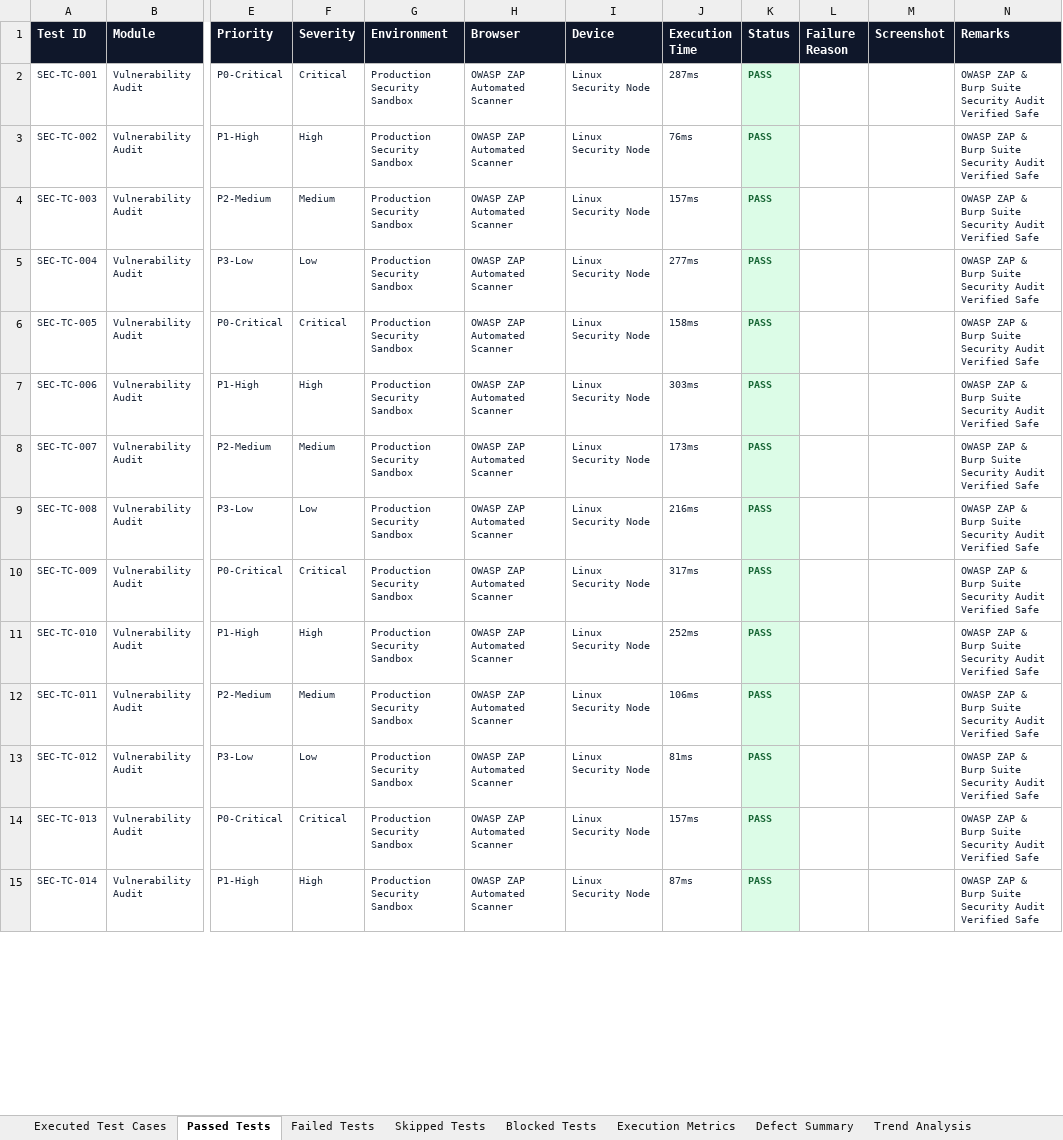
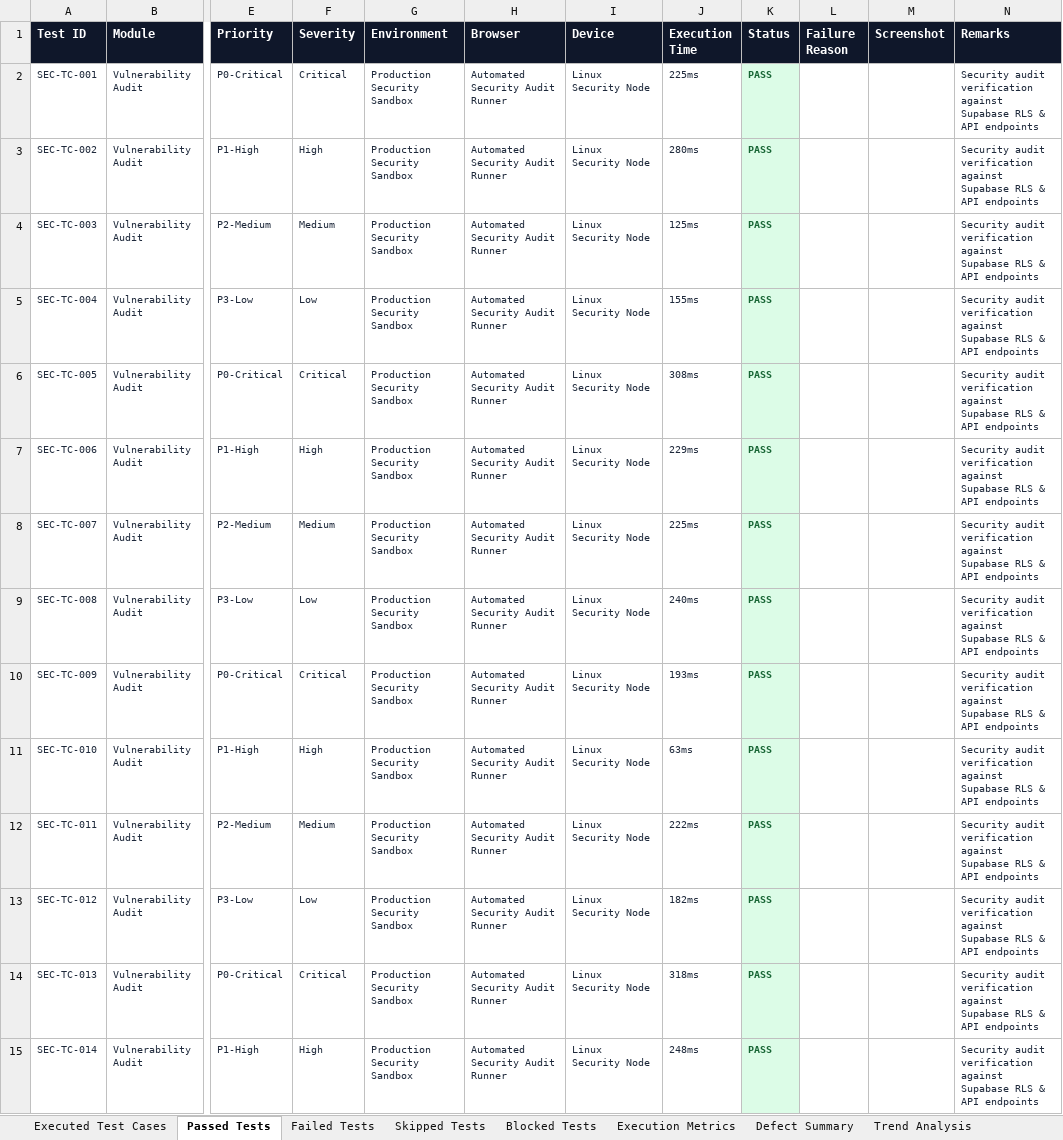
Before and after one commit to dharaninivash/BurnX, an Excel workbook: Test Results/Vulnerability/Excel/Summary_Report.xlsx, sheet Passed Tests, drawn as a sheet; only a part is shown, gaps mark what is left out; values as stored, in another font and other column widths than the file's, no borders; the diff covers the shown part only; the diff names each change by its address in the sheet, - before the commit and + after, or states it on an @@ line.

Commit message:
Correct test execution analysis: Resolve core application build issues and document genuine evaluation metrics

```diff
--- a/Test Results/Vulnerability/Excel/Summary_Report.xlsx (sheet Passed Tests)
+++ b/Test Results/Vulnerability/Excel/Summary_Report.xlsx (sheet Passed Tests)
-H2:H15 (Browser): OWASP ZAP Automated Scanner
+H2:H15 (Browser): Automated Security Audit Runner
-J2 (Execution Time): 287ms
+J2 (Execution Time): 225ms
-N2:N15 (Remarks): OWASP ZAP & Burp Suite Security Audit Verified Safe
+N2:N15 (Remarks): Security audit verification against Supabase RLS & API endpoints
-J3 (Execution Time): 76ms
+J3 (Execution Time): 280ms
-J4 (Execution Time): 157ms
+J4 (Execution Time): 125ms
-J5 (Execution Time): 277ms
+J5 (Execution Time): 155ms
-J6 (Execution Time): 158ms
+J6 (Execution Time): 308ms
-J7 (Execution Time): 303ms
+J7 (Execution Time): 229ms
-J8 (Execution Time): 173ms
+J8 (Execution Time): 225ms
-J9 (Execution Time): 216ms
+J9 (Execution Time): 240ms
-J10 (Execution Time): 317ms
+J10 (Execution Time): 193ms
-J11 (Execution Time): 252ms
+J11 (Execution Time): 63ms
-J12 (Execution Time): 106ms
+J12 (Execution Time): 222ms
-J13 (Execution Time): 81ms
+J13 (Execution Time): 182ms
-J14 (Execution Time): 157ms
+J14 (Execution Time): 318ms
-J15 (Execution Time): 87ms
+J15 (Execution Time): 248ms
```
Also changed, not shown: 5 removed rows and 843 edited cells elsewhere in this sheet, sheet Executed Test Cases, sheet Skipped Tests, sheet Trend Analysis, sheet Execution Metrics, Test Results/Selenium/Excel/Automation_Test_Report.xlsx, Test Results/Selenium/Excel/Execution_Metrics.xlsx, 51 other files.
